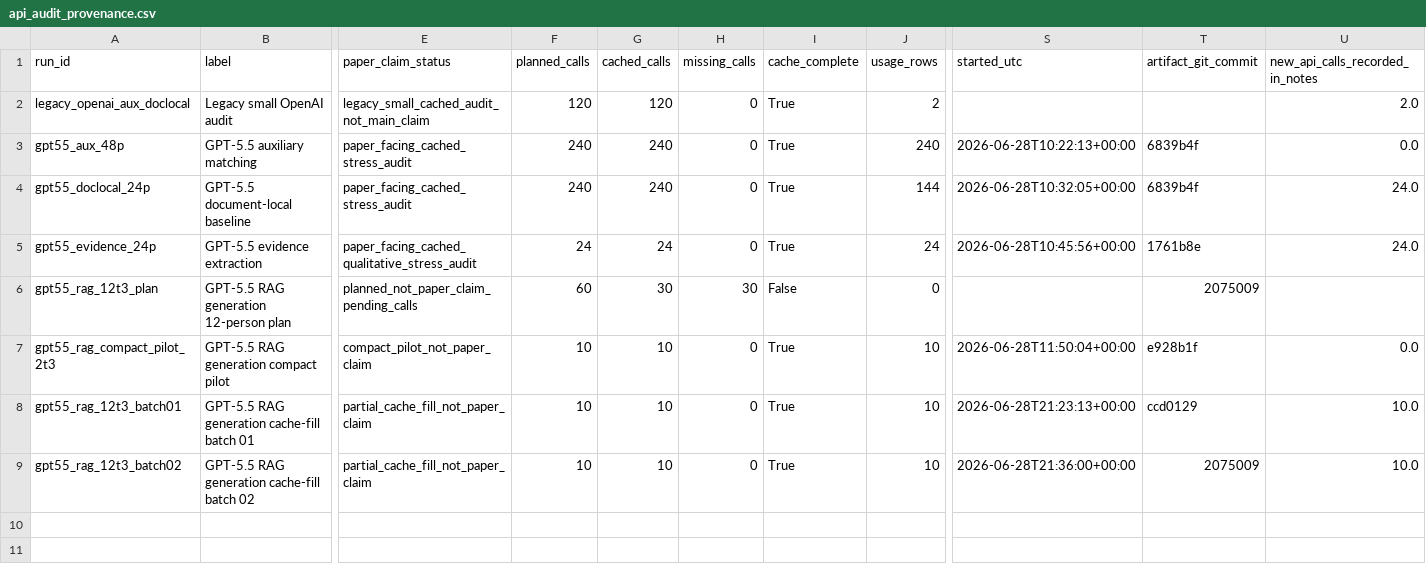
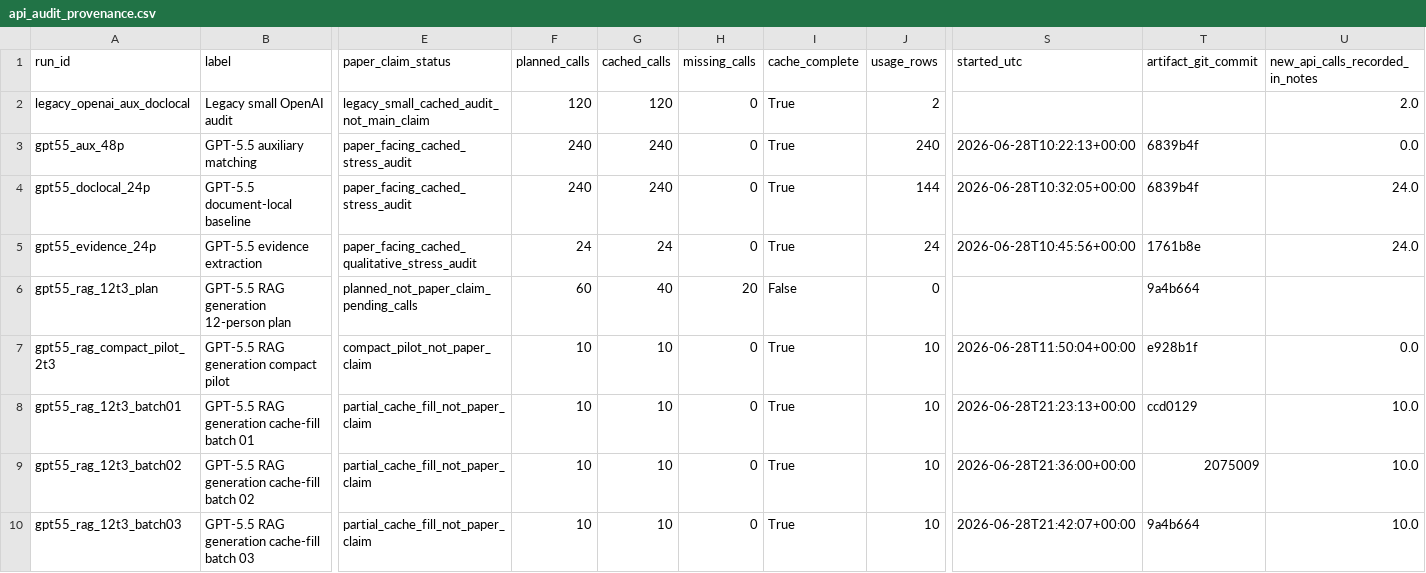
Before and after one commit to jingxuxie/cross_linkage, a CSV file: results/api_audit_provenance.csv, drawn as a sheet; only a part is shown, gaps mark what is left out; rows hold the shown columns only; the diff names each change by its address in the sheet, - before the commit and + after, or states it on an @@ line.

Commit message:
Add third RAG generation cache batch

```diff
--- a/results/api_audit_provenance.csv
+++ b/results/api_audit_provenance.csv
-G6 (cached_calls): 30
+G6 (cached_calls): 40
-H6 (missing_calls): 30
+H6 (missing_calls): 20
-T6 (artifact_git_commit): 2075009
+T6 (artifact_git_commit): 9a4b664
+row 10: gpt55_rag_12t3_batch03 | GPT-5.5 RAG generation cache-fill batch 03 | partial_cache_fill_not_paper_claim | 10 | 10 | 0 | True | 10 | 2026-06-28T21:42:07+00:00 | 9a4b664 | 10.0
```
Also changed, not shown: results/openai_gpt55_rag_12t3_audit_plan.csv, results/openai_gpt55_rag_12t3_budget.csv, 20 other files.
